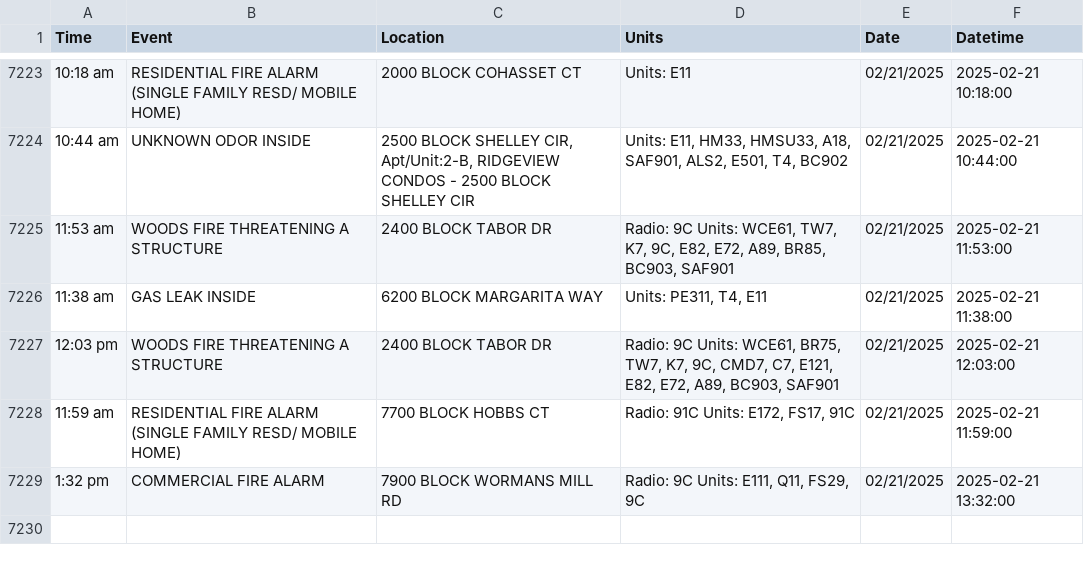
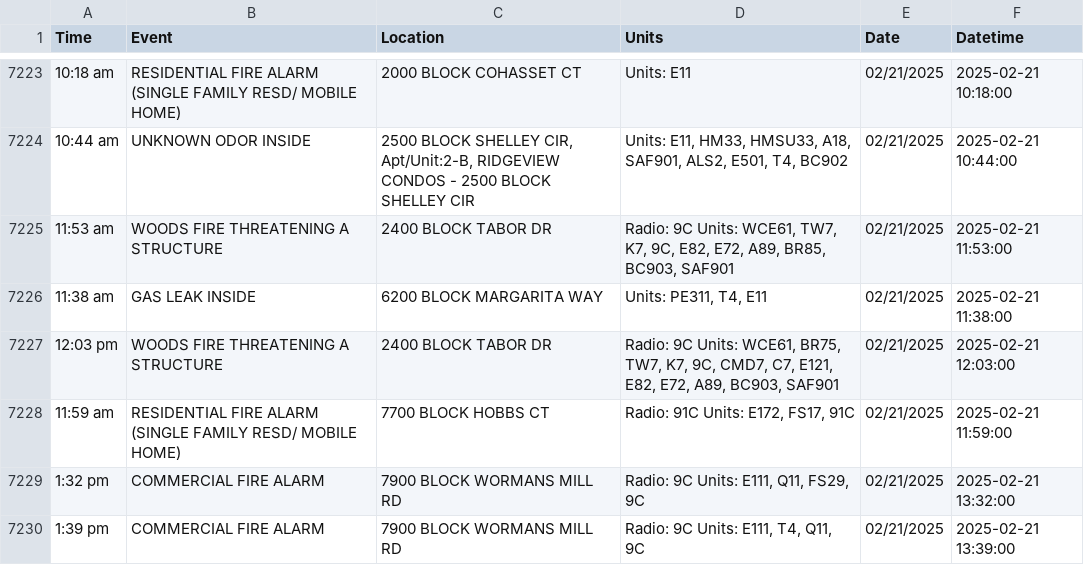
Before and after one commit to NewsAppsUMD/fredscanner, a CSV file: incidents.csv, drawn as a sheet; only a part is shown, gaps mark what is left out.

```diff
--- a/incidents.csv
+++ b/incidents.csv
@@ -7229 +7229,2 @@ Time,Event,Location,Units,Date,Datetime
 1:32 pm,COMMERCIAL FIRE ALARM,7900 BLOCK WORMANS MILL RD,"Radio: 9C Units: E111, Q11, FS29, 9C",02/21/2025,2025-02-21 13:32:00
+1:39 pm,COMMERCIAL FIRE ALARM,7900 BLOCK WORMANS MILL RD,"Radio: 9C Units: E111, T4, Q11, 9C",02/21/2025,2025-02-21 13:39:00
```
Also changed, not shown: 1 other file.
